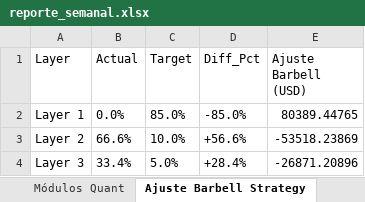
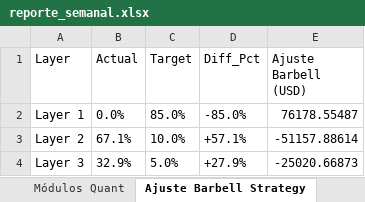
Before and after one commit to pseitler/River-Plate-Alpha, an Excel workbook: public/reporte_semanal.xlsx, sheet Ajuste Barbell Strategy, drawn as a sheet; values as stored, in another font and other column widths than the file's, no borders; the diff names each change by its address in the sheet, - before the commit and + after, or states it on an @@ line.

Commit message:
Auto-update: Actualizacion diaria finalizada

```diff
--- a/public/reporte_semanal.xlsx (sheet Ajuste Barbell Strategy)
+++ b/public/reporte_semanal.xlsx (sheet Ajuste Barbell Strategy)
-E2 (Ajuste Barbell (USD)): 80389.44765
+E2 (Ajuste Barbell (USD)): 76178.55487
-B3 (Actual): 66.6%
+B3 (Actual): 67.1%
-D3 (Diff_Pct): +56.6%
+D3 (Diff_Pct): +57.1%
-E3 (Ajuste Barbell (USD)): -53518.23869
+E3 (Ajuste Barbell (USD)): -51157.88614
-B4 (Actual): 33.4%
+B4 (Actual): 32.9%
-D4 (Diff_Pct): +28.4%
+D4 (Diff_Pct): +27.9%
-E4 (Ajuste Barbell (USD)): -26871.20896
+E4 (Ajuste Barbell (USD)): -25020.66873
```
Also changed, not shown: sheet Control de Riesgo, sheet Posiciones Ledger, sheet Rendimientos, sheet Módulos Quant, 1 other file.
